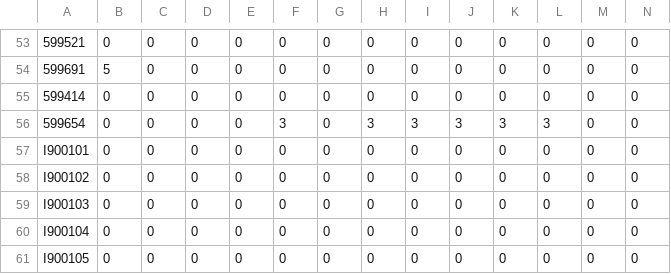
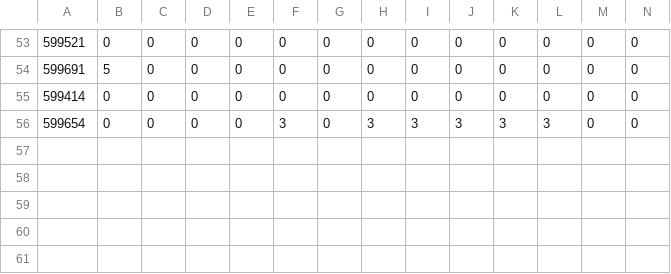
Before and after one commit to JingshiPeter/TeamSabre, a CSV file: status_28.csv, drawn as a sheet; only a part is shown, gaps mark what is left out; rows hold the shown columns only; the diff names each change by its address in the sheet, - before the commit and + after, or states it on an @@ line.

```diff
--- a/status_28.csv
+++ b/status_28.csv
-row 57: I900101 | 0 | 0 | 0 | 0 | 0 | 0 | 0 | 0 | 0 | 0 | 0 | 0 | 0
-row 58: I900102 | 0 | 0 | 0 | 0 | 0 | 0 | 0 | 0 | 0 | 0 | 0 | 0 | 0
-row 59: I900103 | 0 | 0 | 0 | 0 | 0 | 0 | 0 | 0 | 0 | 0 | 0 | 0 | 0
-row 60: I900104 | 0 | 0 | 0 | 0 | 0 | 0 | 0 | 0 | 0 | 0 | 0 | 0 | 0
-row 61: I900105 | 0 | 0 | 0 | 0 | 0 | 0 | 0 | 0 | 0 | 0 | 0 | 0 | 0
```
Also changed, not shown: CrewData.csv, 1 other file.
